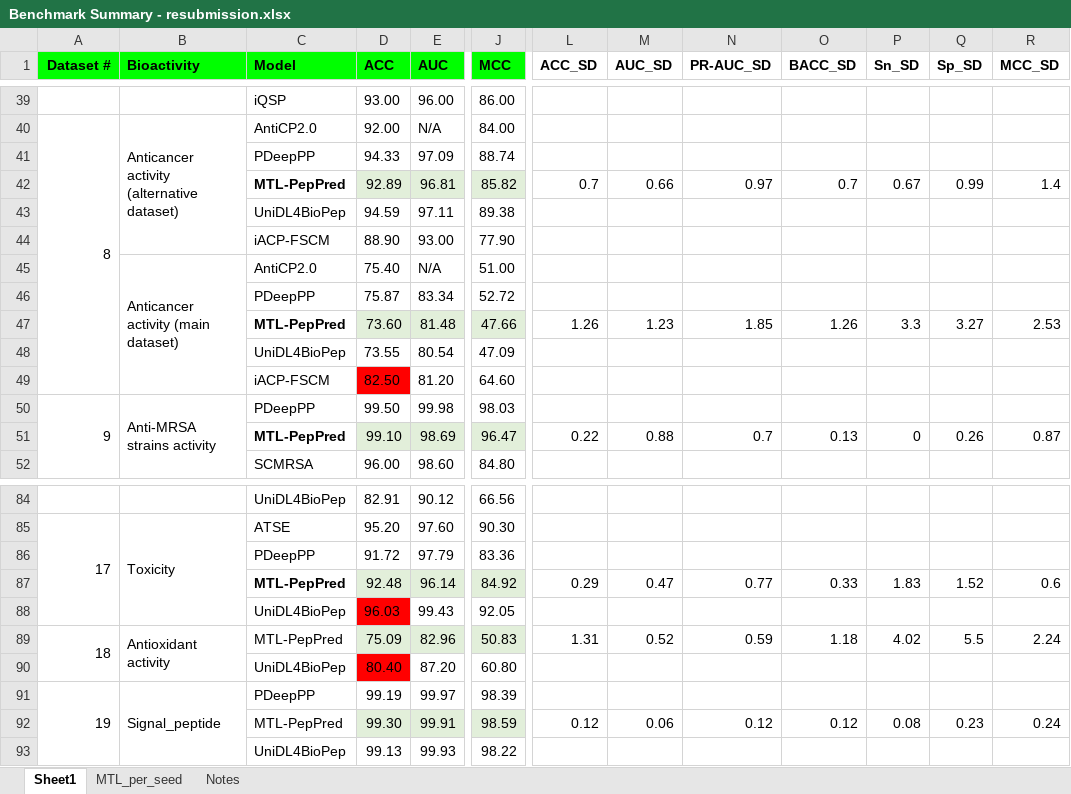
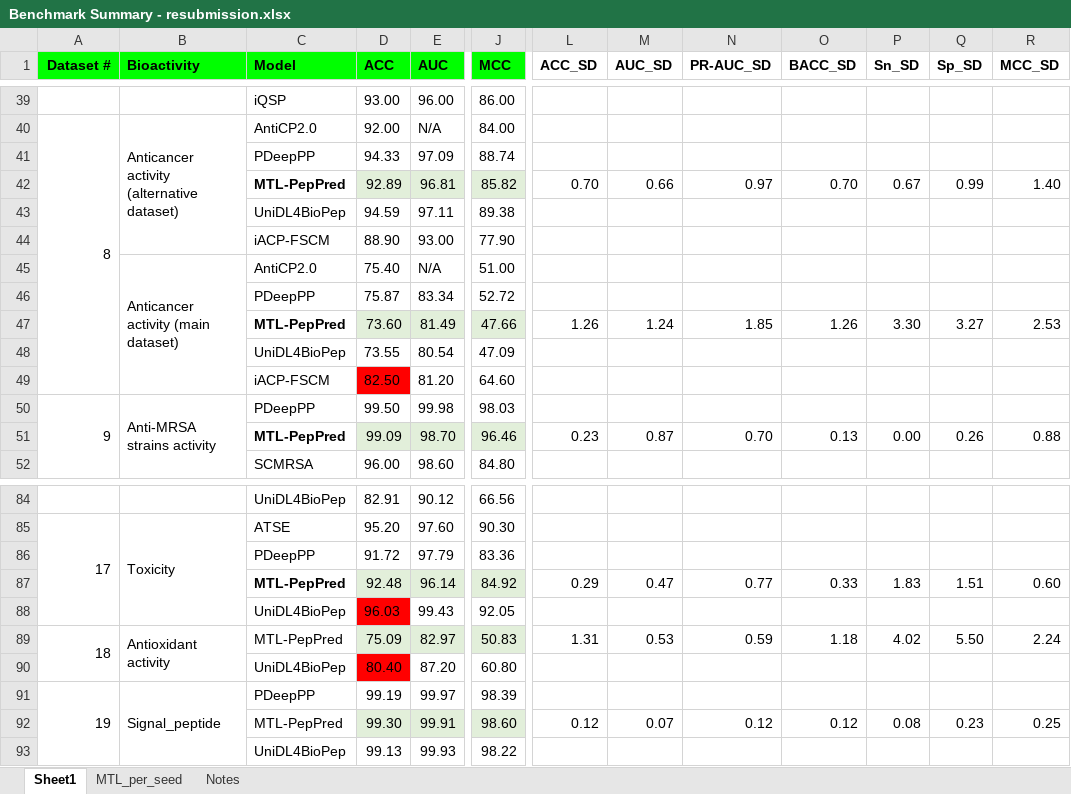
Before and after one commit to minhquoc95/MTL-PepPred, an Excel workbook: results/Benchmark Summary - resubmission.xlsx, sheet Sheet1, drawn as a sheet; only a part is shown, gaps mark what is left out; values as stored, in another font and other column widths than the file's, no borders; the diff covers the shown part only; the diff names each change by its address in the sheet, - before the commit and + after, or states it on an @@ line.

```diff
--- a/results/Benchmark Summary - resubmission.xlsx (sheet Sheet1)
+++ b/results/Benchmark Summary - resubmission.xlsx (sheet Sheet1)
-L42 (ACC_SD): 0.7
+L42 (ACC_SD): 0.70
-O42 (BACC_SD): 0.7
+O42 (BACC_SD): 0.70
-R42 (MCC_SD): 1.4
+R42 (MCC_SD): 1.40
-E47 (AUC): 81.48
+E47 (AUC): 81.49
-M47 (AUC_SD): 1.23
+M47 (AUC_SD): 1.24
-P47 (Sn_SD): 3.3
+P47 (Sn_SD): 3.30
-D51 (ACC): 99.10
+D51 (ACC): 99.09
-E51 (AUC): 98.69
+E51 (AUC): 98.70
-J51 (MCC): 96.47
+J51 (MCC): 96.46
-L51 (ACC_SD): 0.22
+L51 (ACC_SD): 0.23
-M51 (AUC_SD): 0.88
+M51 (AUC_SD): 0.87
-N51 (PR-AUC_SD): 0.7
+N51 (PR-AUC_SD): 0.70
-P51 (Sn_SD): 0
+P51 (Sn_SD): 0.00
-R51 (MCC_SD): 0.87
+R51 (MCC_SD): 0.88
-Q87 (Sp_SD): 1.52
+Q87 (Sp_SD): 1.51
-R87 (MCC_SD): 0.6
+R87 (MCC_SD): 0.60
-E89 (AUC): 82.96
+E89 (AUC): 82.97
-M89 (AUC_SD): 0.52
+M89 (AUC_SD): 0.53
-Q89 (Sp_SD): 5.5
+Q89 (Sp_SD): 5.50
-J92 (MCC): 98.59
+J92 (MCC): 98.60
-M92 (AUC_SD): 0.06
+M92 (AUC_SD): 0.07
-R92 (MCC_SD): 0.24
+R92 (MCC_SD): 0.25
```
Also changed, not shown: 3 added rows, 3 removed rows and 41 edited cells elsewhere in this sheet, sheet MTL_per_seed, sheet Notes, 5 other files.
